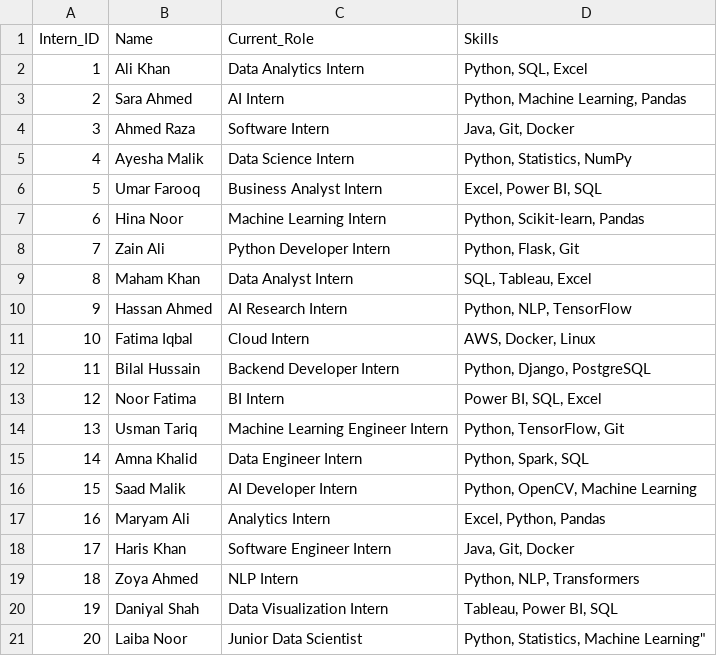
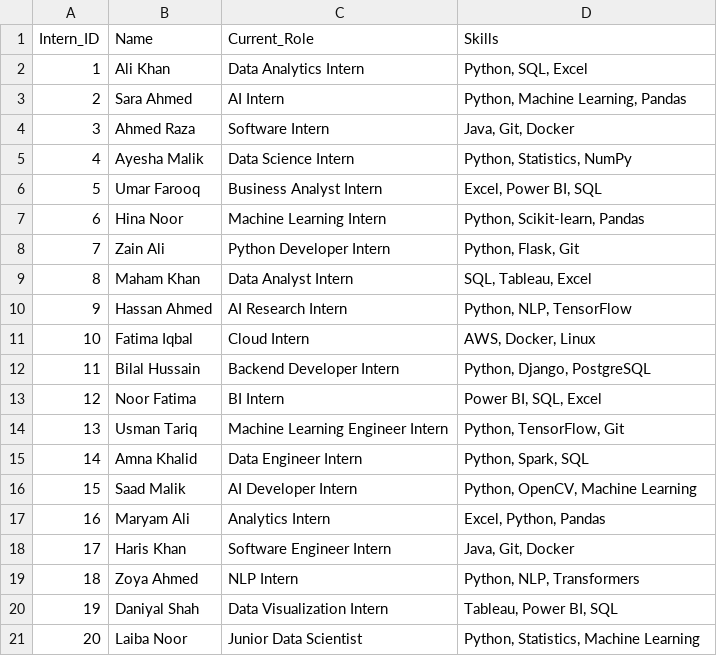
Before and after one commit to ramisapirzada/skill-gap-analysis-tool, a CSV file: interns.csv, drawn as a sheet.

Commit message:
Enhanced Skill Gap Analysis Tool

```diff
--- a/interns.csv
+++ b/interns.csv
@@ -20,2 +20,2 @@ Intern_ID,Name,Current_Role,Skills
 19,Daniyal Shah,Data Visualization Intern,"Tableau, Power BI, SQL"
-20,Laiba Noor,Junior Data Scientist,"Python, Statistics, Machine Learning""
+20,Laiba Noor,Junior Data Scientist,"Python, Statistics, Machine Learning"
```
Also changed, not shown: 5 other files.
